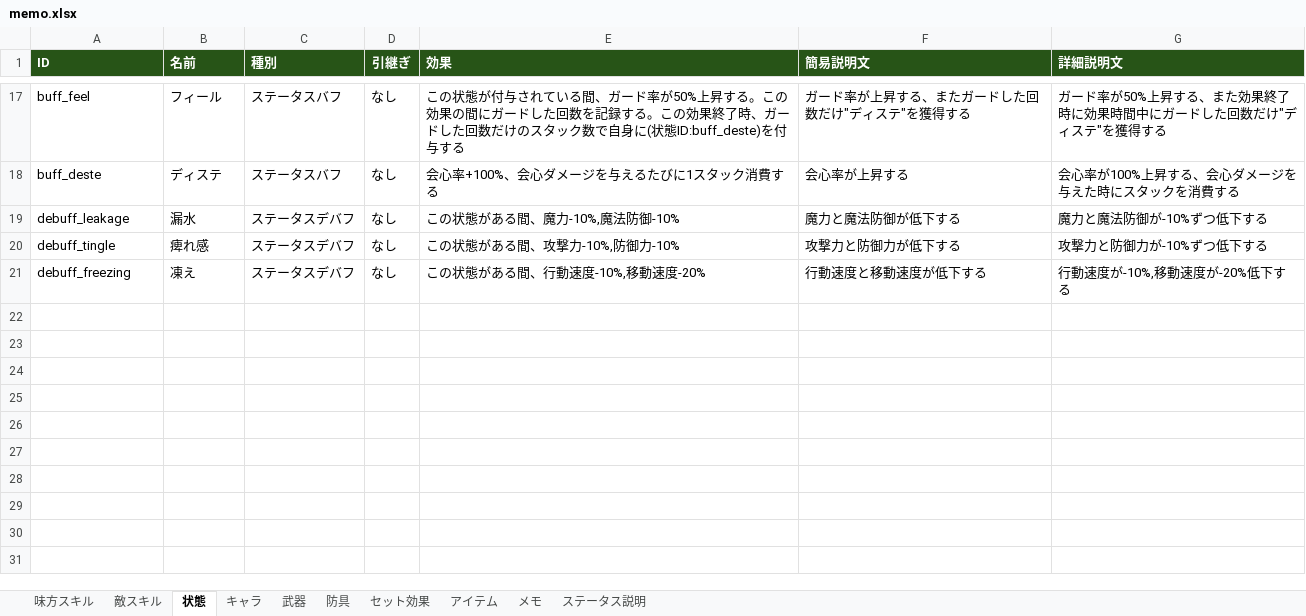
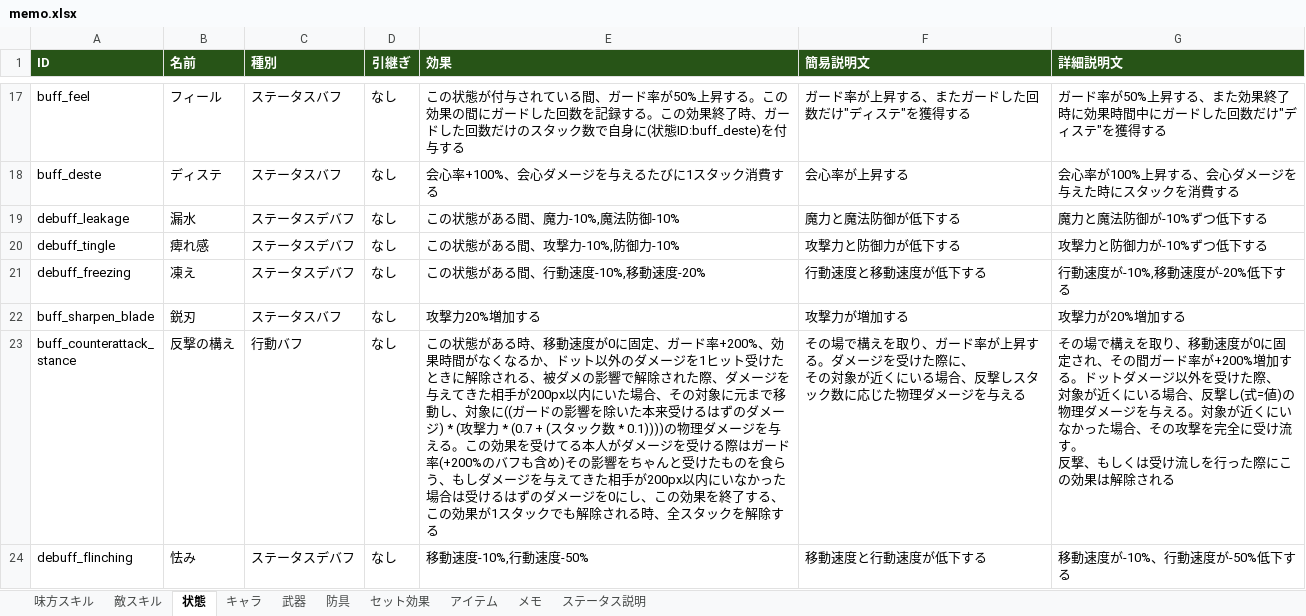
Before and after one commit to TMS-2-3/VScode, an Excel workbook: healer-game/メモ/memo.xlsx, sheet 状態, drawn as a sheet; only a part is shown, gaps mark what is left out; values as stored, in another font and other column widths than the file's, no borders; ↵ is a line break in a cell; the diff names each change by its address in the sheet, - before the commit and + after, or states it on an @@ line.

```diff
--- a/healer-game/メモ/memo.xlsx (sheet 状態)
+++ b/healer-game/メモ/memo.xlsx (sheet 状態)
+row 22: buff_sharpen_blade | 鋭刃 | ステータスバフ | なし | 攻撃力20%増加する | 攻撃力が増加する | 攻撃力が20%増加する
+row 23: buff_counterattack_ ↵ stance | 反撃の構え | 行動バフ | なし | この状態がある時、移動速度が0に固定、ガード率+200%、効果時間がなくなるか、ドット以外のダメージを1ヒット受けたときに解除される、被ダメの影響で解除された際、ダメージを与えてきた相手が200px以内にいた場合、その対象に元まで移動し、対象に((ガードの影響を除いた本来受けるはずのダメージ) * (攻撃力 * (0.7 + (スタック数 * 0.1))))の物理ダメージを与える。この効果を受けてる本人がダメージを受ける際はガード率(+200%のバフも含め)その影響をちゃんと受けたものを食らう、もしダメージを与えてきた相手が200px以内にいなかった場合は受けるはずのダメージを0にし、この効果を終了する、この効果が1スタックでも解除される時、全スタックを解除する | その場で構えを取り、ガード率が上昇する。ダメージを受けた際に、 ↵ その対象が近くにいる場合、反撃しスタック数に応じた物理ダメージを与える | その場で構えを取り、移動速度が0に固定され、その間ガード率が+200%増加する。ドットダメージ以外を受けた際、 ↵ 対象が近くにいる場合、反撃し(式=値)の物理ダメージを与える。対象が近くにいなかった場合、その攻撃を完全に受け流す。 ↵ 反撃、もしくは受け流しを行った際にこの効果は解除される
+row 24: debuff_flinching | 怯み | ステータスデバフ | なし | 移動速度-10%,行動速度-50% | 移動速度と行動速度が低下する | 移動速度が-10%、行動速度が-50%低下する
```
Also changed, not shown: sheet アイテム, sheet 味方スキル, 10 other files.
